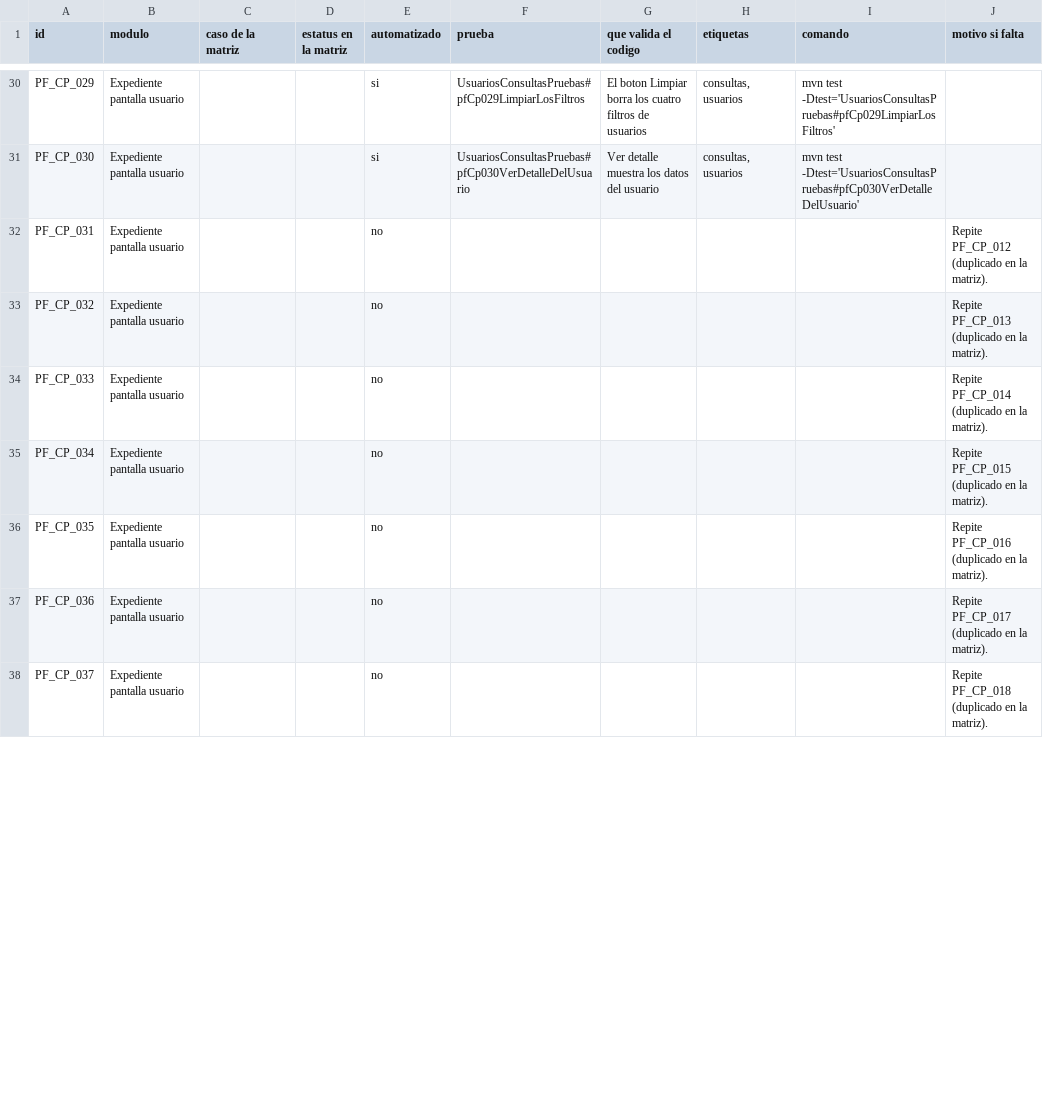
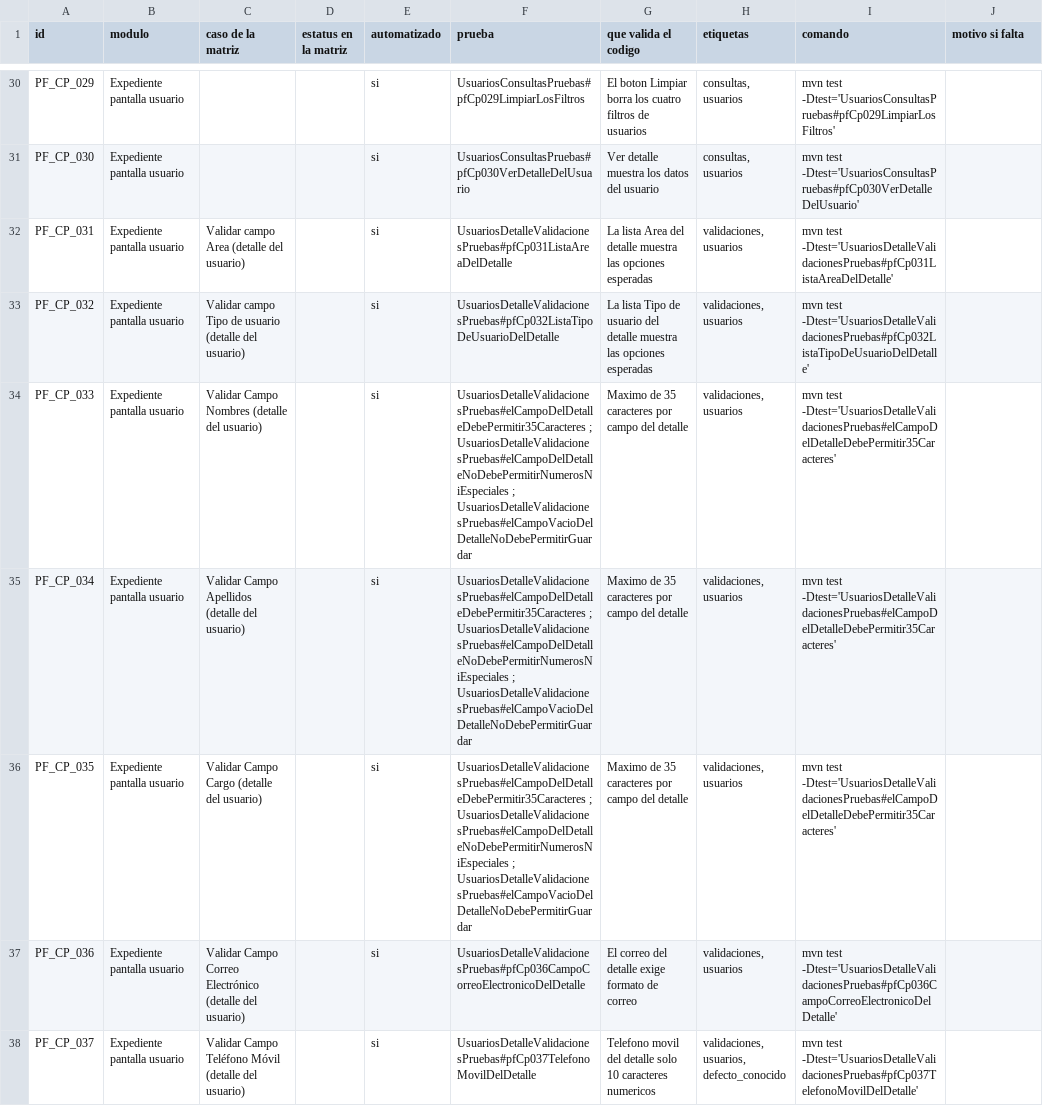
Before and after one commit to AntonioCano14/amex-pf-selenium, a CSV file: TRAZABILIDAD.csv, drawn as a sheet; only a part is shown, gaps mark what is left out; the diff covers the shown part only.

```diff
--- a/TRAZABILIDAD.csv
+++ b/TRAZABILIDAD.csv
@@ -31,8 +31,8 @@ PF_CP_029,Expediente pantalla usuario,,,si,UsuariosConsultasPruebas#pfCp029Limpi
 PF_CP_030,Expediente pantalla usuario,,,si,UsuariosConsultasPruebas#pfCp030VerDetalleDelUsuario,Ver detalle muestra los datos del usuario,"consultas, usuarios",mvn test -Dtest='UsuariosConsultasPruebas#pfCp030VerDetalleDelUsuario',
-PF_CP_031,Expediente pantalla usuario,,,no,,,,,Repite PF_CP_012 (duplicado en la matriz).
-PF_CP_032,Expediente pantalla usuario,,,no,,,,,Repite PF_CP_013 (duplicado en la matriz).
-PF_CP_033,Expediente pantalla usuario,,,no,,,,,Repite PF_CP_014 (duplicado en la matriz).
-PF_CP_034,Expediente pantalla usuario,,,no,,,,,Repite PF_CP_015 (duplicado en la matriz).
-PF_CP_035,Expediente pantalla usuario,,,no,,,,,Repite PF_CP_016 (duplicado en la matriz).
-PF_CP_036,Expediente pantalla usuario,,,no,,,,,Repite PF_CP_017 (duplicado en la matriz).
-PF_CP_037,Expediente pantalla usuario,,,no,,,,,Repite PF_CP_018 (duplicado en la matriz).
+PF_CP_031,Expediente pantalla usuario,Validar campo Area (detalle del usuario),,si,UsuariosDetalleValidacionesPruebas#pfCp031ListaAreaDelDetalle,La lista Area del detalle muestra las opciones esperadas,"validaciones, usuarios",mvn test -Dtest='UsuariosDetalleValidacionesPruebas#pfCp031ListaAreaDelDetalle',
+PF_CP_032,Expediente pantalla usuario,Validar campo Tipo de usuario (detalle del usuario),,si,UsuariosDetalleValidacionesPruebas#pfCp032ListaTipoDeUsuarioDelDetalle,La lista Tipo de usuario del detalle muestra las opciones esperadas,"validaciones, usuarios",mvn test -Dtest='UsuariosDetalleValidacionesPruebas#pfCp032ListaTipoDeUsuarioDelDetalle',
+PF_CP_033,Expediente pantalla usuario,Validar Campo Nombres (detalle del usuario),,si,UsuariosDetalleValidacionesPruebas#elCampoDelDetalleDebePermitir35Caracteres ; UsuariosDetalleValidacionesPruebas#elCampoDelDetalleNoDebePermitirNumerosNiEspeciales ; UsuariosDetalleValidacionesPruebas#elCampoVacioDelDetalleNoDebePermitirGuardar,Maximo de 35 caracteres por campo del detalle,"validaciones, usuarios",mvn test -Dtest='UsuariosDetalleValidacionesPruebas#elCampoDelDetalleDebePermitir35Caracteres',
+PF_CP_034,Expediente pantalla usuario,Validar Campo Apellidos (detalle del usuario),,si,UsuariosDetalleValidacionesPruebas#elCampoDelDetalleDebePermitir35Caracteres ; UsuariosDetalleValidacionesPruebas#elCampoDelDetalleNoDebePermitirNumerosNiEspeciales ; UsuariosDetalleValidacionesPruebas#elCampoVacioDelDetalleNoDebePermitirGuardar,Maximo de 35 caracteres por campo del detalle,"validaciones, usuarios",mvn test -Dtest='UsuariosDetalleValidacionesPruebas#elCampoDelDetalleDebePermitir35Caracteres',
+PF_CP_035,Expediente pantalla usuario,Validar Campo Cargo (detalle del usuario),,si,UsuariosDetalleValidacionesPruebas#elCampoDelDetalleDebePermitir35Caracteres ; UsuariosDetalleValidacionesPruebas#elCampoDelDetalleNoDebePermitirNumerosNiEspeciales ; UsuariosDetalleValidacionesPruebas#elCampoVacioDelDetalleNoDebePermitirGuardar,Maximo de 35 caracteres por campo del detalle,"validaciones, usuarios",mvn test -Dtest='UsuariosDetalleValidacionesPruebas#elCampoDelDetalleDebePermitir35Caracteres',
+PF_CP_036,Expediente pantalla usuario,Validar Campo Correo Electrónico (detalle del usuario),,si,UsuariosDetalleValidacionesPruebas#pfCp036CampoCorreoElectronicoDelDetalle,El correo del detalle exige formato de correo,"validaciones, usuarios",mvn test -Dtest='UsuariosDetalleValidacionesPruebas#pfCp036CampoCorreoElectronicoDelDetalle',
+PF_CP_037,Expediente pantalla usuario,Validar Campo Teléfono Móvil (detalle del usuario),,si,UsuariosDetalleValidacionesPruebas#pfCp037TelefonoMovilDelDetalle,Telefono movil del detalle solo 10 caracteres numericos,"validaciones, usuarios, defecto_conocido",mvn test -Dtest='UsuariosDetalleValidacionesPruebas#pfCp037TelefonoMovilDelDetalle',
```
Also changed, not shown: 7 edited cells elsewhere in this file, datos/matriz_funcional.csv, 8 other files.
